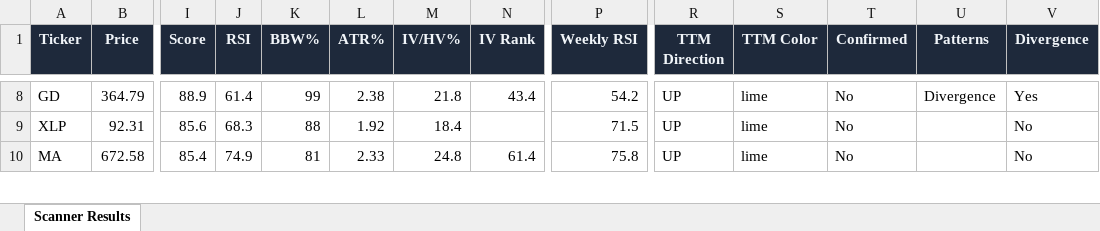
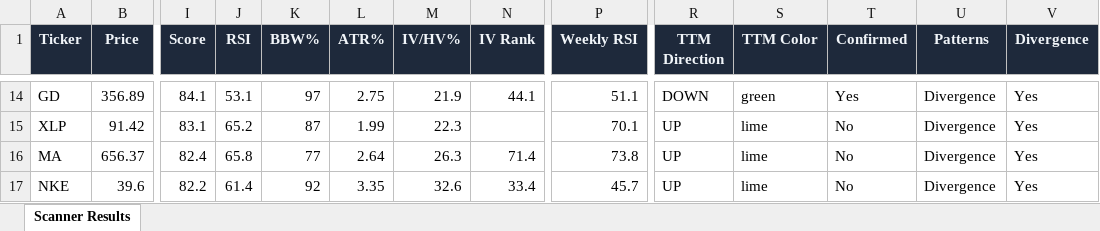
Before and after one commit to 6000rr4n/BM-screener, an Excel workbook: output/scanner_results.xlsx, sheet Scanner Results, drawn as a sheet; only a part is shown, gaps mark what is left out; values as stored, in another font and other column widths than the file's, no borders; addresses are those after the commit; rows hold the shown columns only; the diff covers the shown part only; the diff names each change by its address in the sheet, - before the commit and + after, or states it on an @@ line.

```diff
--- a/output/scanner_results.xlsx (sheet Scanner Results)
+++ b/output/scanner_results.xlsx (sheet Scanner Results)
-B14 (Price): 364.79
+B14 (Price): 356.89
-I14 (Score): 88.9
+I14 (Score): 84.1
-J14 (RSI): 61.4
+J14 (RSI): 53.1
-K14 (BBW%): 99
+K14 (BBW%): 97
-L14 (ATR%): 2.38
+L14 (ATR%): 2.75
-M14 (IV/HV%): 21.8
+M14 (IV/HV%): 21.9
-N14 (IV Rank): 43.4
+N14 (IV Rank): 44.1
-P14 (Weekly RSI): 54.2
+P14 (Weekly RSI): 51.1
-R14 (TTM Direction): UP
+R14 (TTM Direction): DOWN
-S14 (TTM Color): lime
+S14 (TTM Color): green
-T14 (Confirmed): No
+T14 (Confirmed): Yes
-B15 (Price): 92.31
+B15 (Price): 91.42
-I15 (Score): 85.6
+I15 (Score): 83.1
-J15 (RSI): 68.3
+J15 (RSI): 65.2
-K15 (BBW%): 88
+K15 (BBW%): 87
-L15 (ATR%): 1.92
+L15 (ATR%): 1.99
-M15 (IV/HV%): 18.4
+M15 (IV/HV%): 22.3
-P15 (Weekly RSI): 71.5
+P15 (Weekly RSI): 70.1
-U15:U16 (Patterns): (empty)
+U15:U16 (Patterns): Divergence
-V15:V16 (Divergence): No
+V15:V16 (Divergence): Yes
-B16 (Price): 672.58
+B16 (Price): 656.37
-I16 (Score): 85.4
+I16 (Score): 82.4
-J16 (RSI): 74.9
+J16 (RSI): 65.8
-K16 (BBW%): 81
+K16 (BBW%): 77
-L16 (ATR%): 2.33
+L16 (ATR%): 2.64
-M16 (IV/HV%): 24.8
+M16 (IV/HV%): 26.3
-N16 (IV Rank): 61.4
+N16 (IV Rank): 71.4
-P16 (Weekly RSI): 75.8
+P16 (Weekly RSI): 73.8
+row 17: NKE | 39.6 | 82.2 | 61.4 | 92 | 3.35 | 32.6 | 33.4 | 45.7 | UP | lime | No | Divergence | Yes
```
Also changed, not shown: 14 added rows, 22 removed rows and 213 edited cells elsewhere in this sheet, 1 other file.
